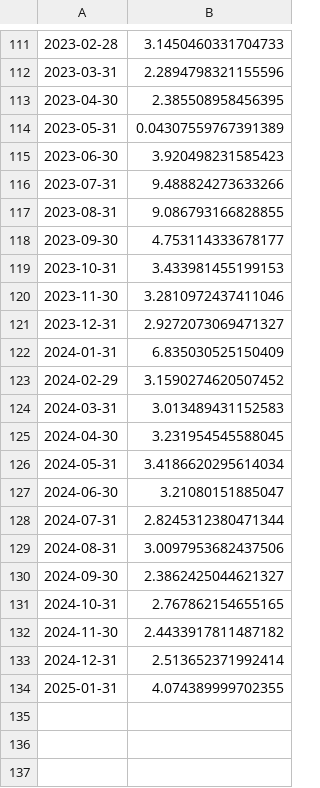
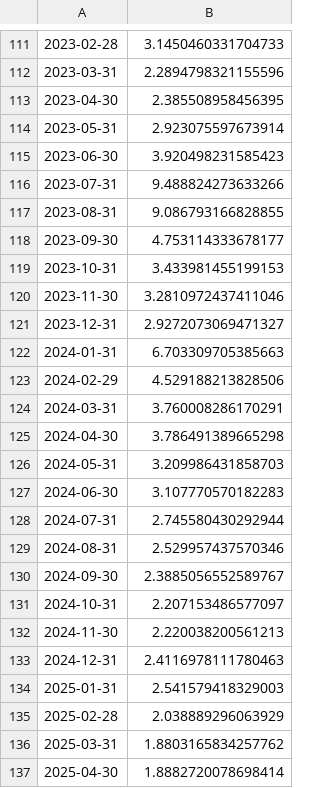
Before and after one commit to kaboya19/streamlit-inflation, a CSV file: aylık.csv, drawn as a sheet; only a part is shown, gaps mark what is left out.

```diff
--- a/aylık.csv
+++ b/aylık.csv
@@ -113,3 +113,3 @@
 2023-04-30,2.385508958456395
-2023-05-31,0.04307559767391389
+2023-05-31,2.923075597673914
 2023-06-30,3.920498231585423
@@ -121,14 +121,17 @@
 2023-12-31,2.9272073069471327
-2024-01-31,6.835030525150409
-2024-02-29,3.1590274620507452
-2024-03-31,3.013489431152583
-2024-04-30,3.231954545588045
-2024-05-31,3.4186620295614034
-2024-06-30,3.21080151885047
-2024-07-31,2.8245312380471344
-2024-08-31,3.0097953682437506
-2024-09-30,2.3862425044621327
-2024-10-31,2.767862154655165
-2024-11-30,2.4433917811487182
-2024-12-31,2.513652371992414
-2025-01-31,4.074389999702355
+2024-01-31,6.703309705385663
+2024-02-29,4.529188213828506
+2024-03-31,3.760008286170291
+2024-04-30,3.786491389665298
+2024-05-31,3.209986431858703
+2024-06-30,3.107770570182283
+2024-07-31,2.745580430292944
+2024-08-31,2.529957437570346
+2024-09-30,2.3885056552589767
+2024-10-31,2.207153486577097
+2024-11-30,2.220038200561213
+2024-12-31,2.4116978111780463
+2025-01-31,2.541579418329003
+2025-02-28,2.038889296063929
+2025-03-31,1.8803165834257762
+2025-04-30,1.8882720078698414
```
Also changed, not shown: modelaylık.csv, yıllıktahmin.csv, 1 other file.
